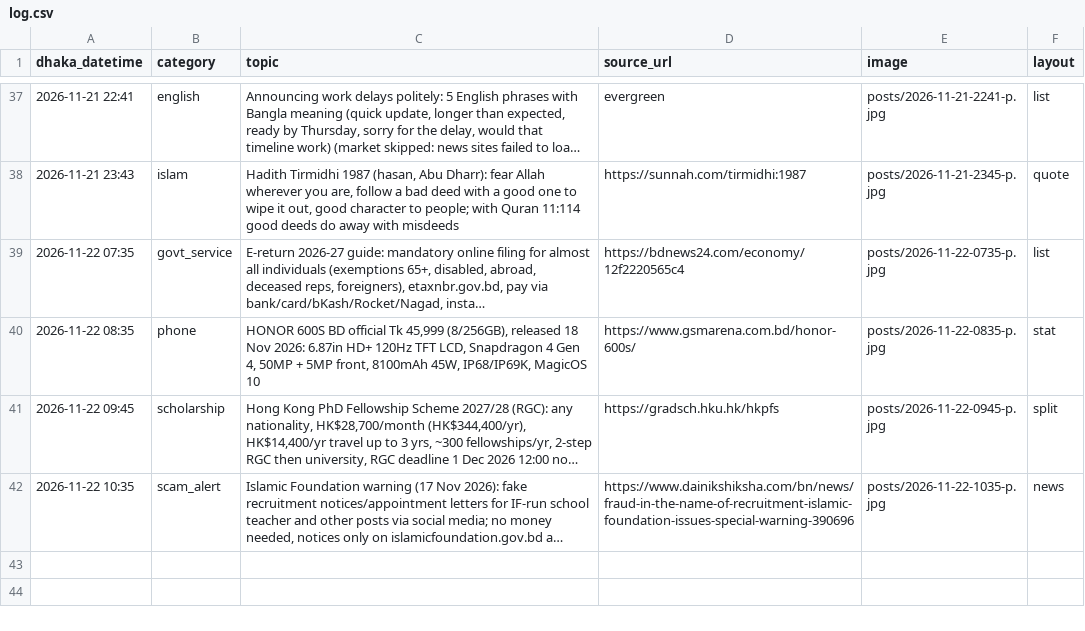
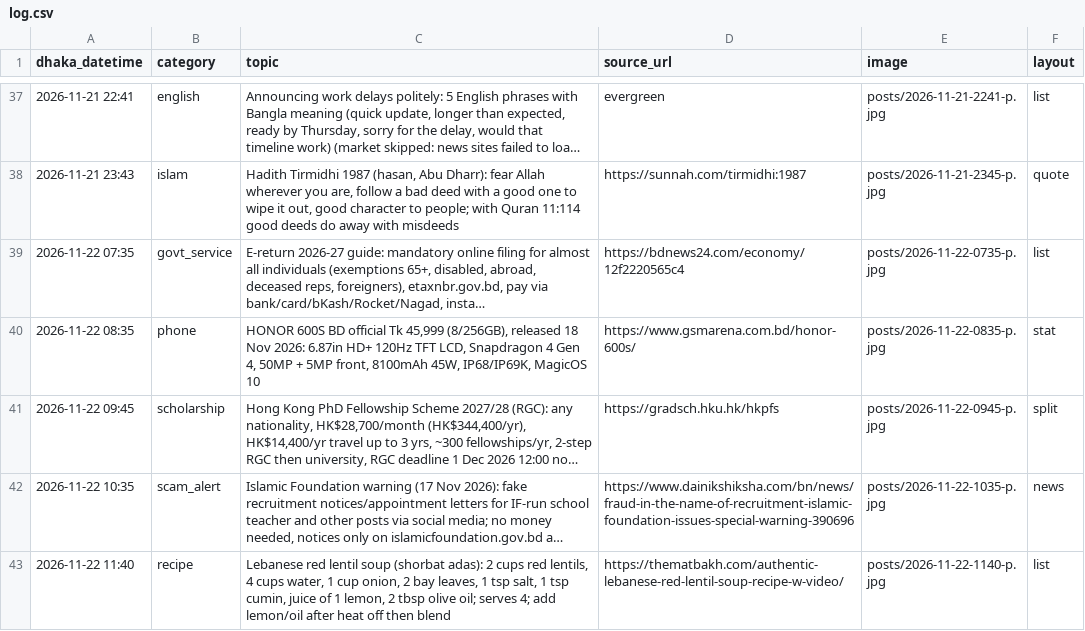
Before and after one commit to Rajibnt/codexnatore, a CSV file: ready/log.csv, drawn as a sheet; only a part is shown, gaps mark what is left out; long unchanged cells end in …; the diff names each change by its address in the sheet, - before the commit and + after, or states it on an @@ line.

```diff
--- a/ready/log.csv
+++ b/ready/log.csv
+row 43: 2026-11-22 11:40 | recipe | Lebanese red lentil soup (shorbat adas): 2 cups red lentils, 4 cups water, 1 cup onion, 2 bay leaves, 1 tsp salt, 1 tsp cumin, juice of 1 lemon, 2 tbsp olive oil; serves 4; add lemon/oil after heat off then blend | https://thematbakh.com/authentic-lebanese-red-lentil-soup-recipe-w-video/ | posts/2026-11-22-1140-p.jpg | list
```
Also changed, not shown: 4 other files.
